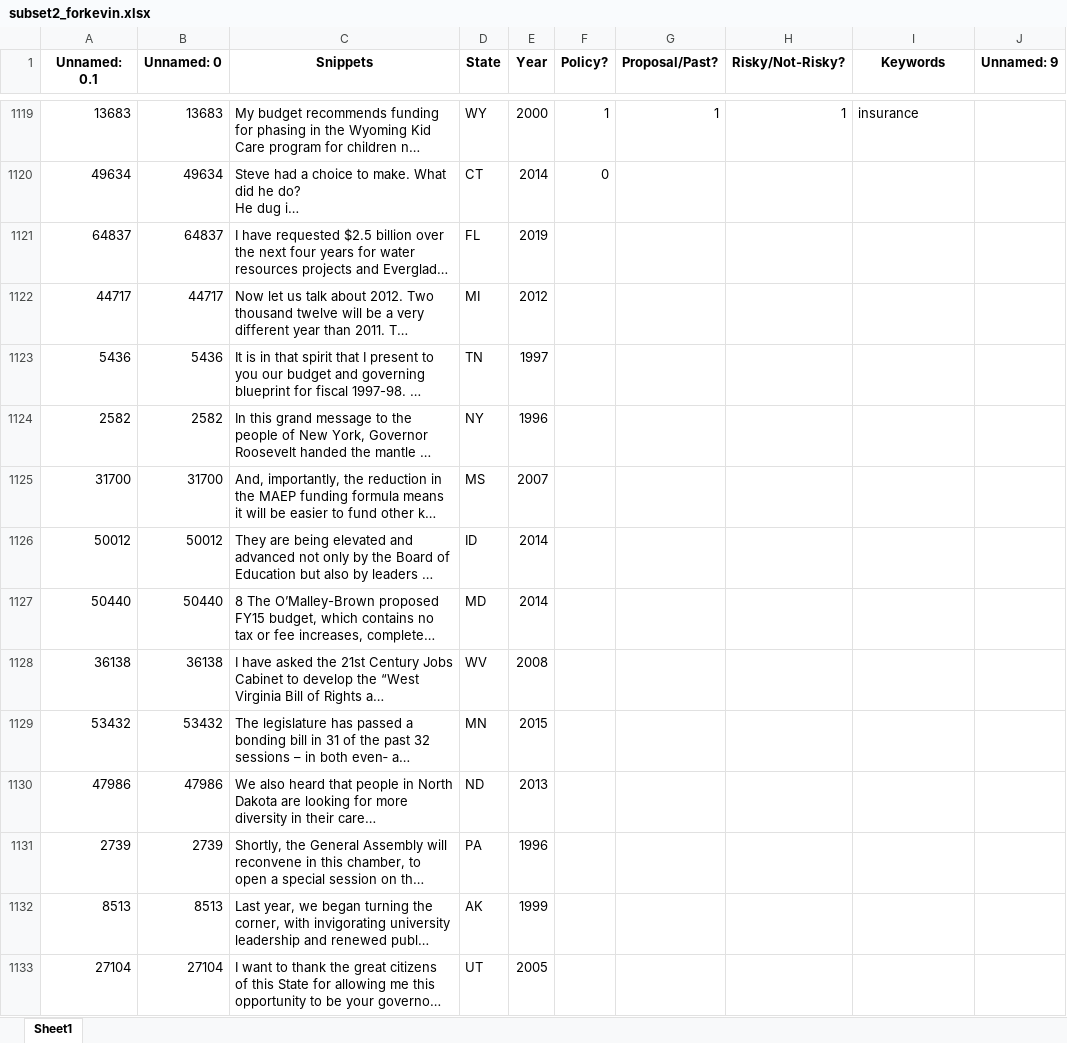
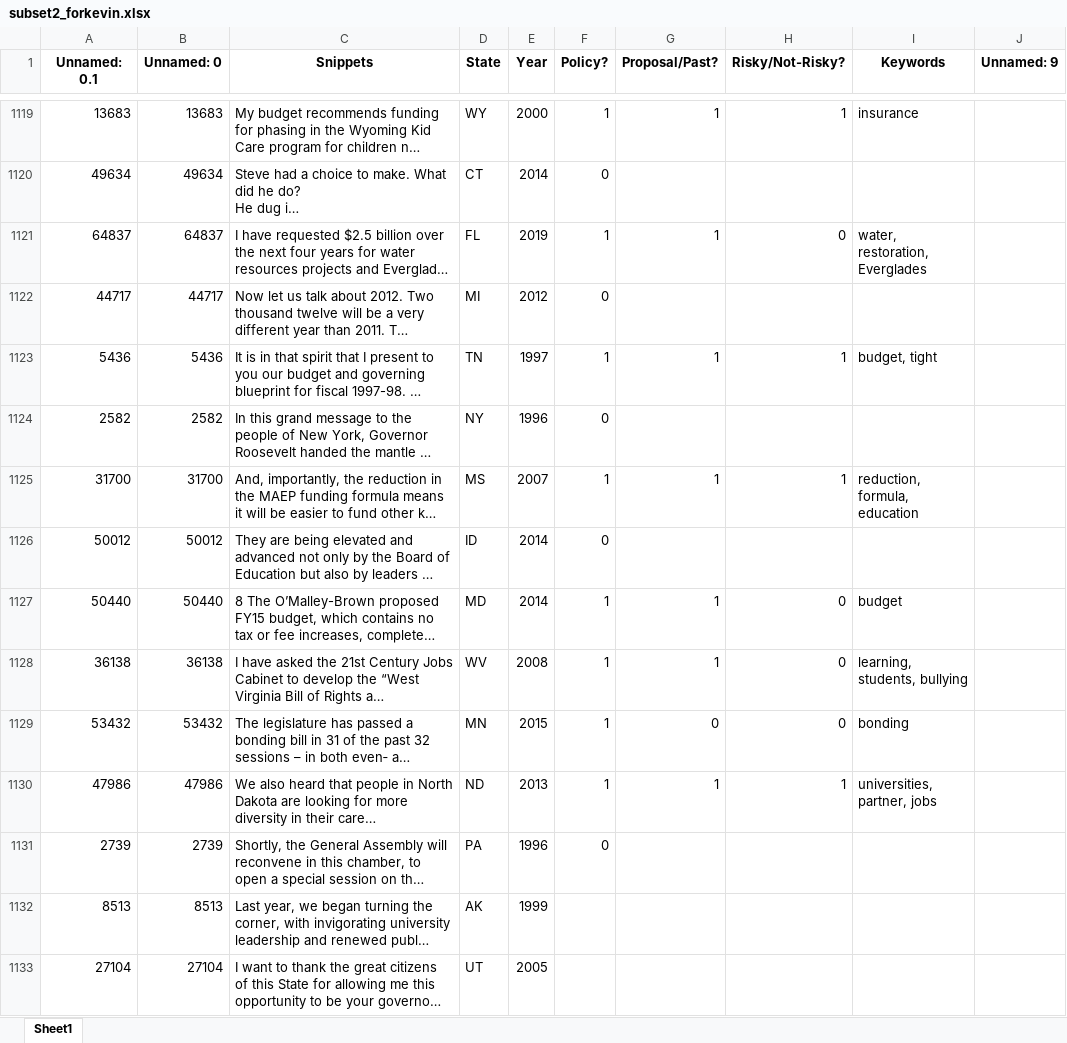
Before and after one commit to keverage-guan/RA-Work, an Excel workbook: guber/subset2_forkevin.xlsx, sheet Sheet1, drawn as a sheet; only a part is shown, gaps mark what is left out; long unchanged cells end in …; values as stored, in another font and other column widths than the file's, no borders; the diff names each change by its address in the sheet, - before the commit and + after, or states it on an @@ line.

Commit message:
Update subset2_forkevin.xlsx

```diff
--- a/guber/subset2_forkevin.xlsx (sheet Sheet1)
+++ b/guber/subset2_forkevin.xlsx (sheet Sheet1)
-F1121 (Policy?): (empty)
+F1121 (Policy?): 1
-G1121 (Proposal/Past?): (empty)
+G1121 (Proposal/Past?): 1
-H1121 (Risky/Not-Risky?): (empty)
+H1121 (Risky/Not-Risky?): 0
-I1121 (Keywords): (empty)
+I1121 (Keywords): water, restoration, Everglades
-F1122 (Policy?): (empty)
+F1122 (Policy?): 0
-F1123 (Policy?): (empty)
+F1123 (Policy?): 1
-G1123 (Proposal/Past?): (empty)
+G1123 (Proposal/Past?): 1
-H1123 (Risky/Not-Risky?): (empty)
+H1123 (Risky/Not-Risky?): 1
-I1123 (Keywords): (empty)
+I1123 (Keywords): budget, tight
-F1124 (Policy?): (empty)
+F1124 (Policy?): 0
-F1125 (Policy?): (empty)
+F1125 (Policy?): 1
-G1125 (Proposal/Past?): (empty)
+G1125 (Proposal/Past?): 1
-H1125 (Risky/Not-Risky?): (empty)
+H1125 (Risky/Not-Risky?): 1
-I1125 (Keywords): (empty)
+I1125 (Keywords): reduction, formula, education
-F1126 (Policy?): (empty)
+F1126 (Policy?): 0
-F1127:F1130 (Policy?): (empty)
+F1127:F1130 (Policy?): 1
-G1127:G1128 (Proposal/Past?): (empty)
+G1127:G1128 (Proposal/Past?): 1
-H1127:H1129 (Risky/Not-Risky?): (empty)
+H1127:H1129 (Risky/Not-Risky?): 0
-I1127 (Keywords): (empty)
+I1127 (Keywords): budget
-I1128 (Keywords): (empty)
+I1128 (Keywords): learning, students, bullying
-G1129 (Proposal/Past?): (empty)
+G1129 (Proposal/Past?): 0
-I1129 (Keywords): (empty)
+I1129 (Keywords): bonding
-G1130 (Proposal/Past?): (empty)
+G1130 (Proposal/Past?): 1
-H1130 (Risky/Not-Risky?): (empty)
+H1130 (Risky/Not-Risky?): 1
-I1130 (Keywords): (empty)
+I1130 (Keywords): universities, partner, jobs
-F1131 (Policy?): (empty)
+F1131 (Policy?): 0
```
